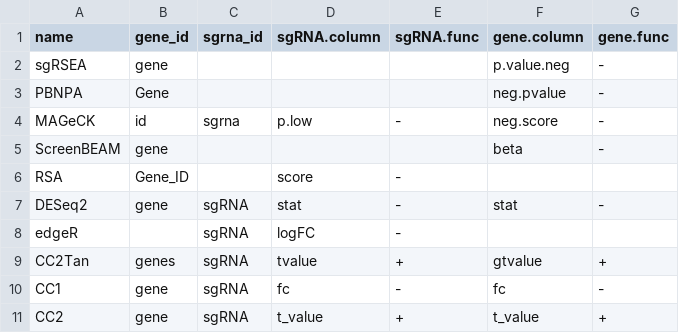
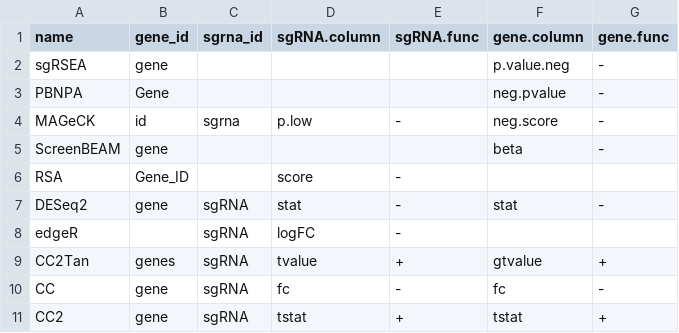
Before and after one commit to LiuzLab/CB2Bench, a TSV file: inst/extdata/negative-expr.tsv, drawn as a sheet.

```diff
--- a/inst/extdata/negative-expr.tsv
+++ b/inst/extdata/negative-expr.tsv
@@ -9,3 +9,3 @@ edgeR		sgRNA	logFC	-
 CC2Tan	genes	sgRNA	tvalue	+	gtvalue	+
-CC1	gene	sgRNA	fc	-	fc	-
-CC2	gene	sgRNA	t_value	+	t_value	+
+CC	gene	sgRNA	fc	-	fc	-
+CC2	gene	sgRNA	tstat	+	tstat	+
```
Also changed, not shown: 17 other files.
